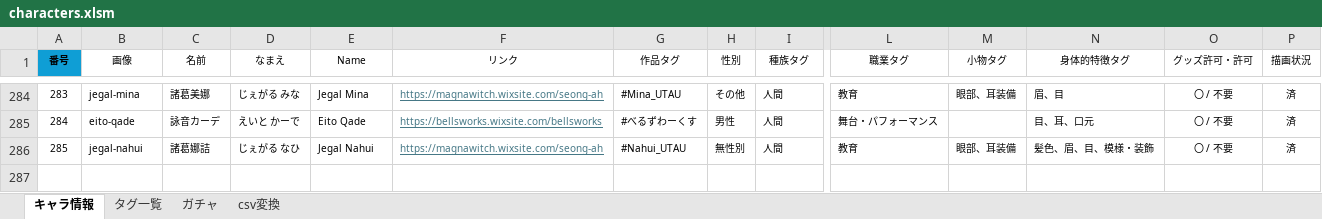
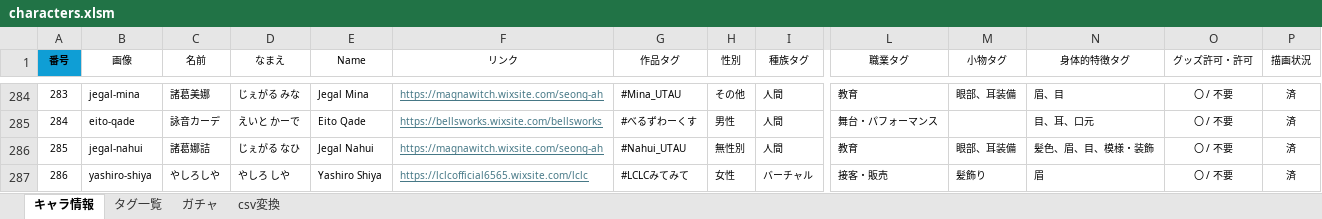
Before and after one commit to nyaruru-02/UTAU-Character-Icon-Library, an Excel workbook: data/characters.xlsm, sheet キャラ情報, drawn as a sheet; only a part is shown, gaps mark what is left out; values as stored, in another font and other column widths than the file's, no borders; conditional formats and table styles not drawn; rows hold the shown columns only; the diff names each change by its address in the sheet, - before the commit and + after, or states it on an @@ line.

```diff
--- a/data/characters.xlsm (sheet キャラ情報)
+++ b/data/characters.xlsm (sheet キャラ情報)
+row 287: 286 | yashiro-shiya | やしろしや | やしろ しや | Yashiro Shiya | https://lclcofficial6565.wixsite.com/lclc | #LCLCみてみて | 女性 | バーチャル | 接客・販売 | 髪飾り | 眉 | 〇 / 不要 | 済
```
Also changed, not shown: sheet csv変換, sheet ガチャ, hidden cells, 2 other files.
